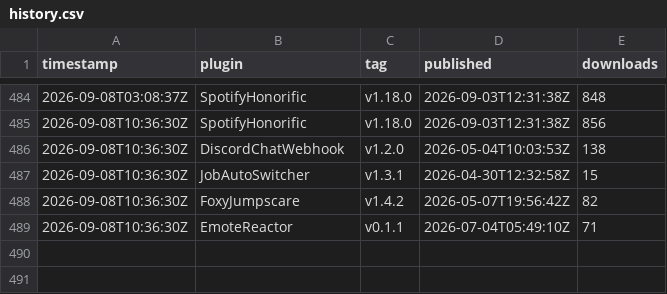
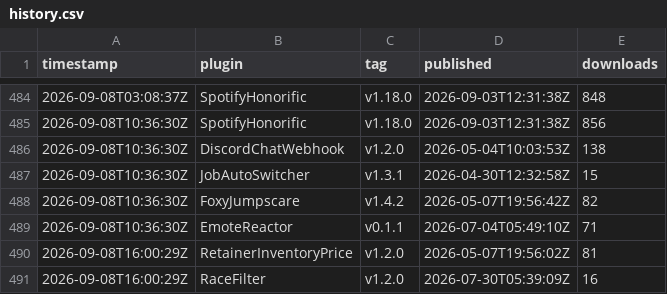
Before and after one commit to Valiice/DalamudPluginRepo, a CSV file: stats/history.csv, drawn as a sheet; only a part is shown, gaps mark what is left out; the diff names each change by its address in the sheet, - before the commit and + after, or states it on an @@ line.

```diff
--- a/stats/history.csv
+++ b/stats/history.csv
+row 490: 2026-09-08T16:00:29Z | RetainerInventoryPrice | v1.2.0 | 2026-05-07T19:56:02Z | 81
+row 491: 2026-09-08T16:00:29Z | RaceFilter | v1.2.0 | 2026-07-30T05:39:09Z | 16
```
Also changed, not shown: 1 other file.
